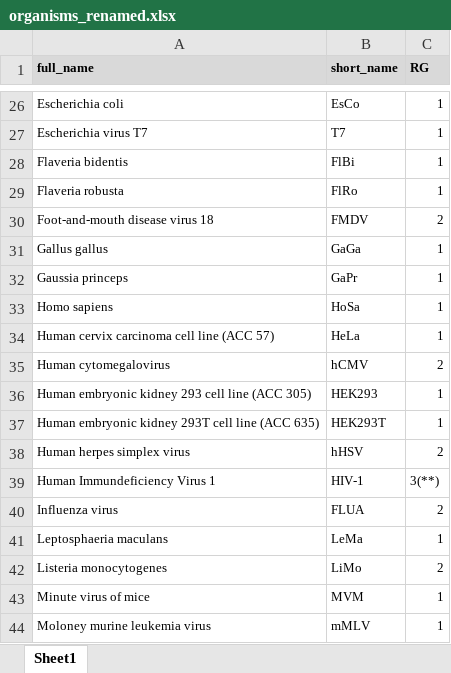
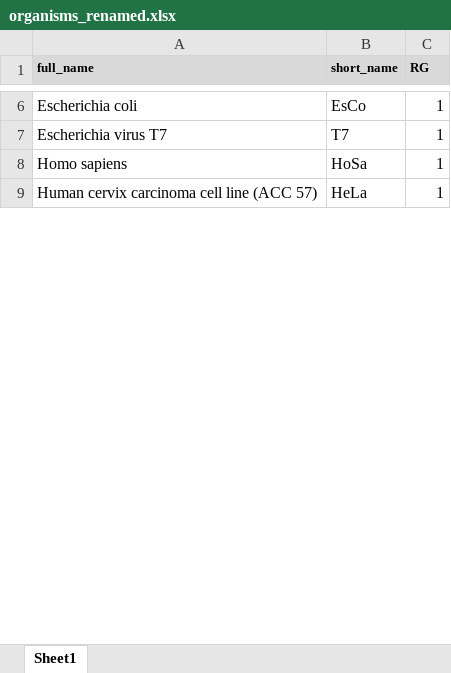
Before and after one commit to beyerh/gmocu, an Excel workbook: Downloads/templates/organisms_renamed.xlsx, sheet Sheet1, drawn as a sheet; only a part is shown, gaps mark what is left out; values as stored, in another font and other column widths than the file's, no borders; removed rows and columns are numbered as before the commit, all else as after; the diff covers the shown part only; the diff names each change by its address in the sheet, - before the commit and + after, or states it on an @@ line.

```diff
--- a/Downloads/templates/organisms_renamed.xlsx (sheet Sheet1)
+++ b/Downloads/templates/organisms_renamed.xlsx (sheet Sheet1)
@@ A6:C7 text size: larger @@
-row 28: Flaveria bidentis | FlBi | 1
-row 29: Flaveria robusta | FlRo | 1
-row 30: Foot-and-mouth disease virus 18 | FMDV | 2
-row 31: Gallus gallus | GaGa | 1
-row 32: Gaussia princeps | GaPr | 1
@@ A8:C9 text size: larger @@
-row 35: Human cytomegalovirus | hCMV | 2
-row 36: Human embryonic kidney 293 cell line (ACC 305) | HEK293 | 1
-row 37: Human embryonic kidney 293T cell line (ACC 635) | HEK293T | 1
-row 38: Human herpes simplex virus | hHSV | 2
-row 39: Human Immundeficiency Virus 1 | HIV-1 | 3(**)
-row 40: Influenza virus | FLUA | 2
-row 41: Leptosphaeria maculans | LeMa | 1
-row 42: Listeria monocytogenes | LiMo | 2
-row 43: Minute virus of mice | MVM | 1
-row 44: Moloney murine leukemia virus | mMLV | 1
```
Also changed, not shown: 67 removed rows and cell formats elsewhere in this sheet, Downloads/templates/nucleic_acid_features_renamed.xlsx, GDrive_glossary.xlsx.
